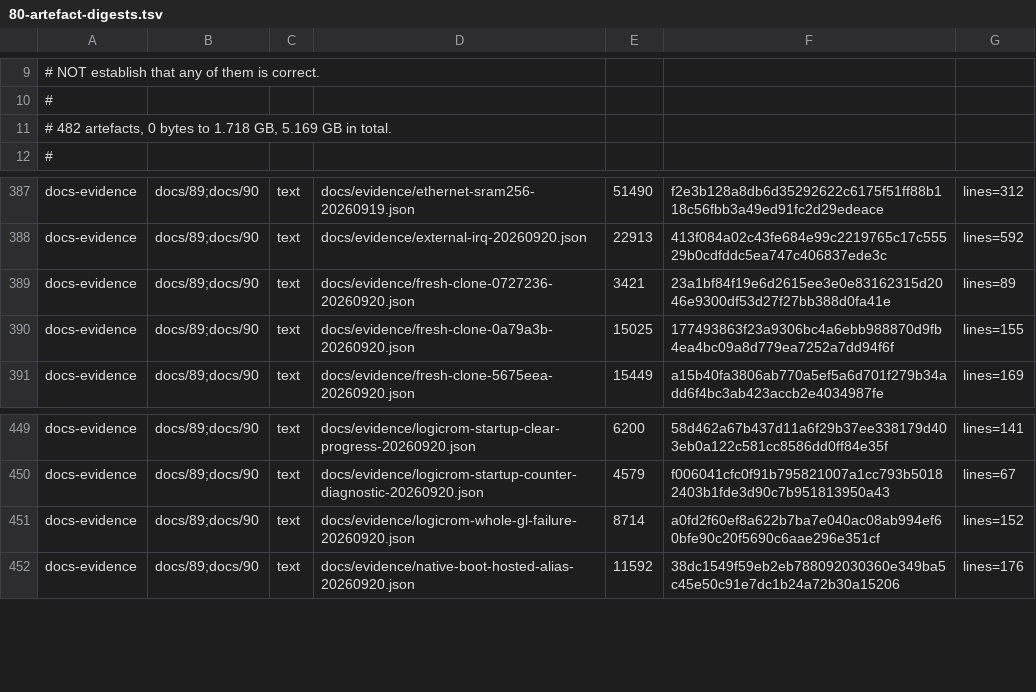
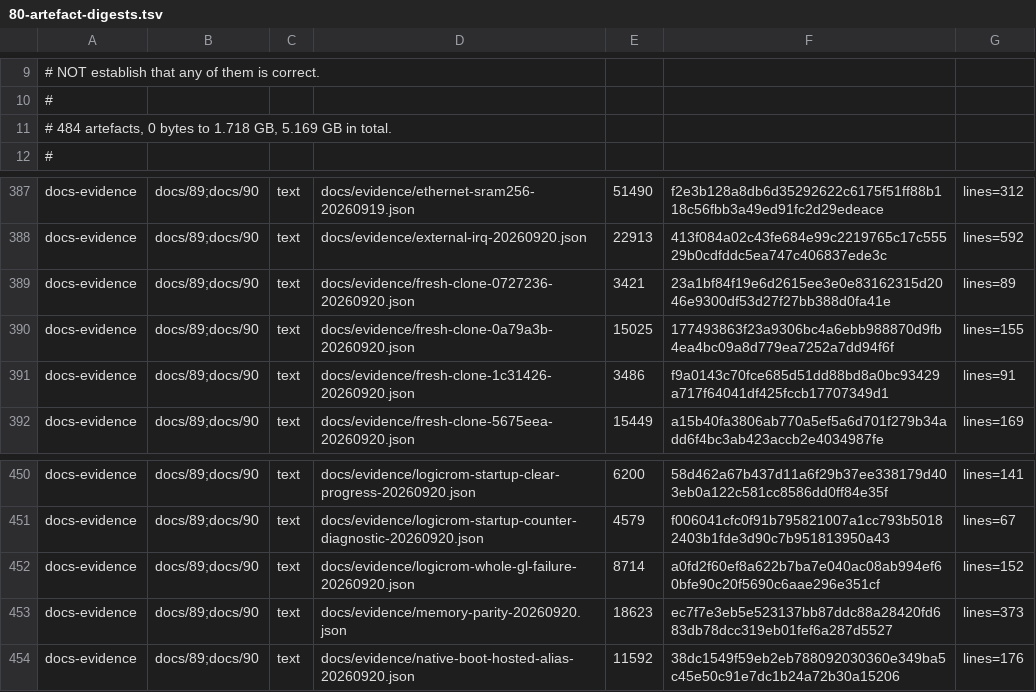
Before and after one commit to Melihakbulut221/nssoc, a TSV file: docs/80-artefact-digests.tsv, drawn as a sheet; only a part is shown, gaps mark what is left out.

Commit message:
Verify array and native SRAM parity and extend RTL reachability checks

```diff
--- a/docs/80-artefact-digests.tsv
+++ b/docs/80-artefact-digests.tsv
@@ -10,3 +10,3 @@
 #
-# 482 artefacts, 0 bytes to 1.718 GB, 5.169 GB in total.
+# 484 artefacts, 0 bytes to 1.718 GB, 5.169 GB in total.
 #
@@ -390,2 +390,3 @@ docs-evidence	docs/89;docs/90	text	docs/evidence/fresh-clone-0727236-20260920.js
 docs-evidence	docs/89;docs/90	text	docs/evidence/fresh-clone-0a79a3b-20260920.json	15025	177493863f23a9306bc4a6ebb988870d9fb4ea4bc09a8d779ea7252a7dd94f6f	lines=155
+docs-evidence	docs/89;docs/90	text	docs/evidence/fresh-clone-1c31426-20260920.json	3486	f9a0143c70fce685d51dd88bd8a0bc93429a717f64041df425fccb17707349d1	lines=91
 docs-evidence	docs/89;docs/90	text	docs/evidence/fresh-clone-5675eea-20260920.json	15449	a15b40fa3806ab770a5ef5a6d701f279b34add6f4bc3ab423accb2e4034987fe	lines=169
@@ -451,2 +452,3 @@ docs-evidence	docs/89;docs/90	text	docs/evidence/logicrom-startup-counter-diagno
 docs-evidence	docs/89;docs/90	text	docs/evidence/logicrom-whole-gl-failure-20260920.json	8714	a0fd2f60ef8a622b7ba7e040ac08ab994ef60bfe90c20f5690c6aae296e351cf	lines=152
+docs-evidence	docs/89;docs/90	text	docs/evidence/memory-parity-20260920.json	18623	ec7f7e3eb5e523137bb87ddc88a28420fd683db78dcc319eb01fef6a287d5527	lines=373
 docs-evidence	docs/89;docs/90	text	docs/evidence/native-boot-hosted-alias-20260920.json	11592	38dc1549f59eb2eb788092030360e349ba5c45e50c91e7dc1b24a72b30a15206	lines=176
```
Also changed, not shown: ci-local-log.tsv, 14 other files.
